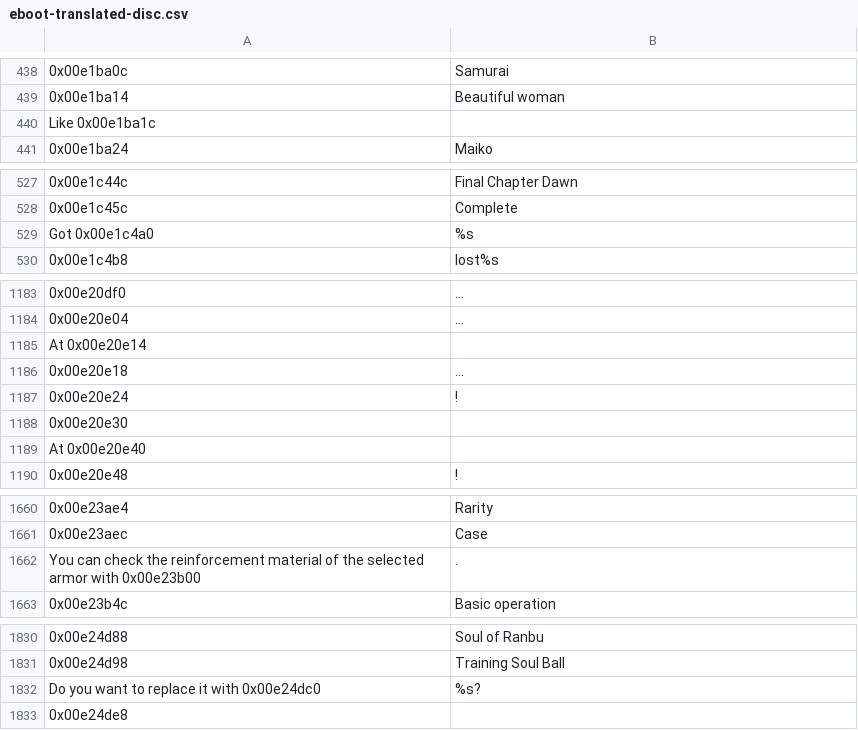
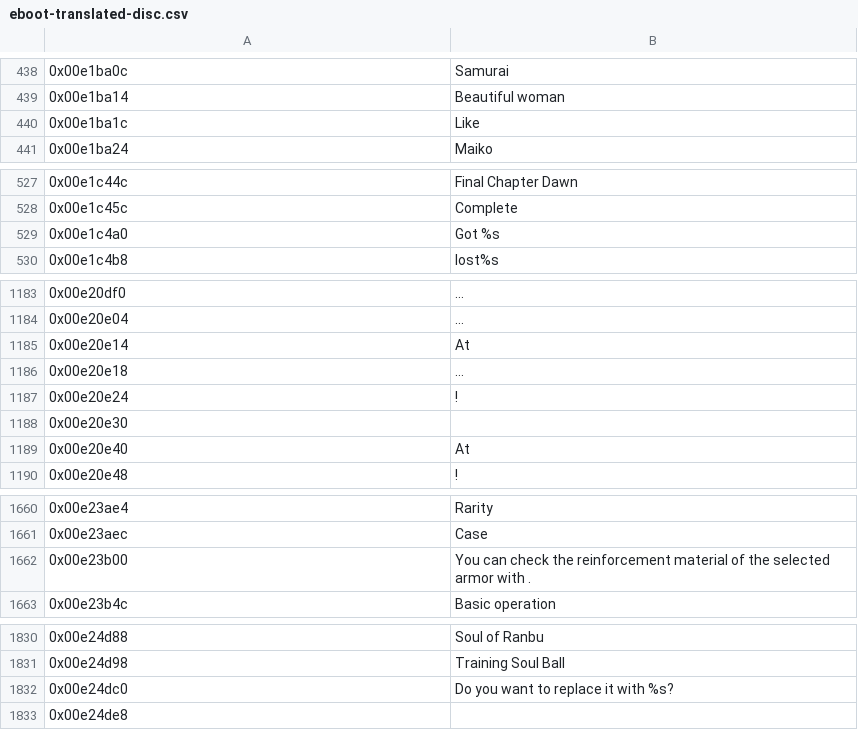
Before and after one commit to GarnetSunset/Ishin-Machine-Translation, a CSV file: eboot-translated-disc.csv, drawn as a sheet; only a part is shown, gaps mark what is left out; removed rows and columns are numbered as before the commit, all else as after; the diff covers the shown part only; the diff names each change by its address in the sheet, - before the commit and + after, or states it on an @@ line.

```diff
--- a/eboot-translated-disc.csv
+++ b/eboot-translated-disc.csv
-row 440: Like 0x00e1ba1c
+row 440: 0x00e1ba1c | Like
-row 529: Got 0x00e1c4a0 | %s
+row 529: 0x00e1c4a0 | Got %s
-row 1185: At 0x00e20e14
+row 1185: 0x00e20e14 | At
-row 1189: At 0x00e20e40
+row 1189: 0x00e20e40 | At
-row 1662: You can check the reinforcement material of the selected armor with 0x00e23b00 | .
+row 1662: 0x00e23b00 | You can check the reinforcement material of the selected armor with .
-row 1832: Do you want to replace it with 0x00e24dc0 | %s?
+row 1832: 0x00e24dc0 | Do you want to replace it with %s?
```
Also changed, not shown: 16 added rows, 16 removed rows and 2 edited cells elsewhere in this file, 2 other files.
